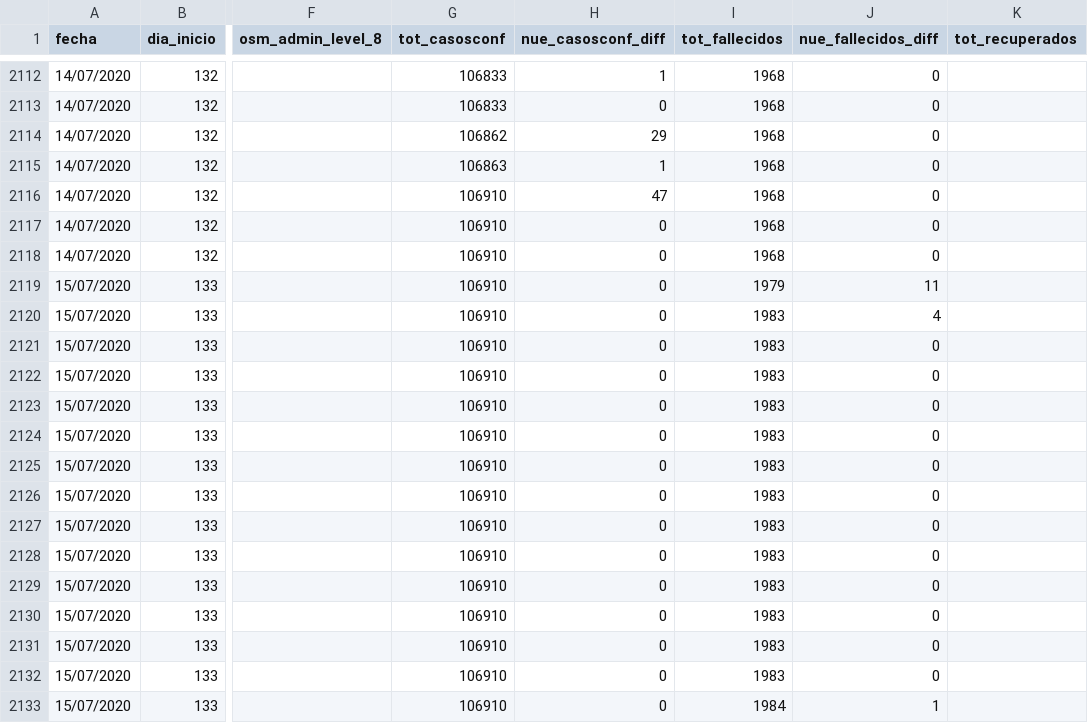
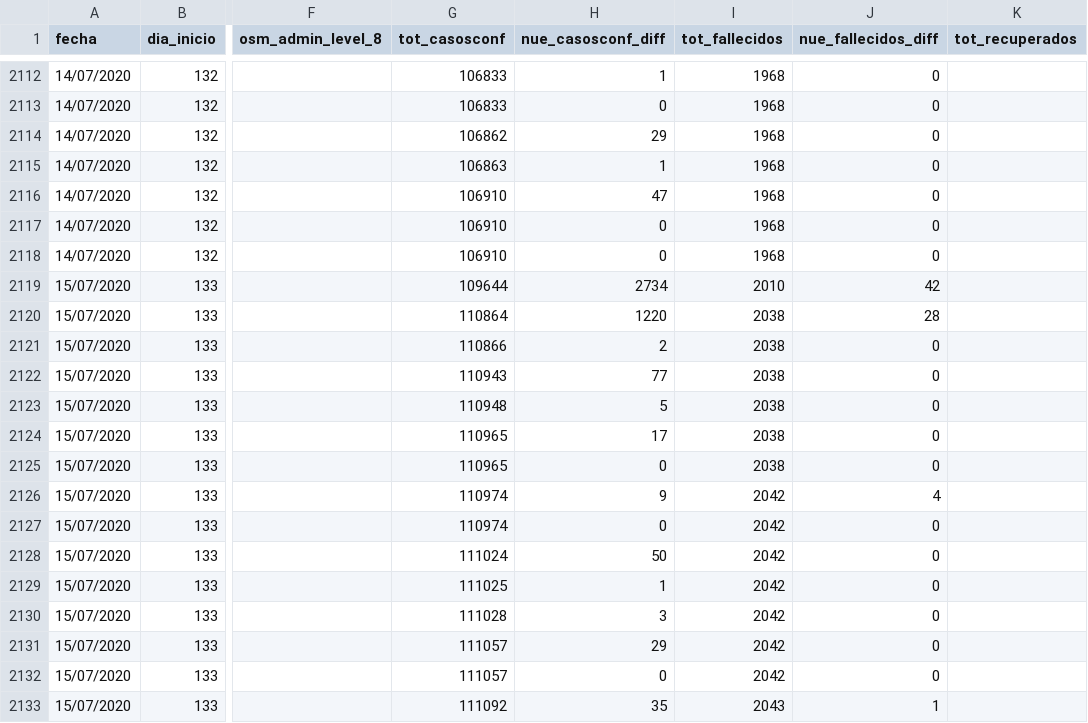
Before and after one commit to sergiovillordo/covid19_spread, a CSV file: data/argentina/Covid19arData_historico.csv, drawn as a sheet; only a part is shown, gaps mark what is left out; the diff covers the shown part only; the diff names each change by its address in the sheet, - before the commit and + after, or states it on an @@ line.

```diff
--- a/data/argentina/Covid19arData_historico.csv
+++ b/data/argentina/Covid19arData_historico.csv
-G2119 (tot_casosconf): 106910
+G2119 (tot_casosconf): 109644
-H2119 (nue_casosconf_diff): 0
+H2119 (nue_casosconf_diff): 2734
-I2119 (tot_fallecidos): 1979
+I2119 (tot_fallecidos): 2010
-J2119 (nue_fallecidos_diff): 11
+J2119 (nue_fallecidos_diff): 42
-G2120 (tot_casosconf): 106910
+G2120 (tot_casosconf): 110864
-H2120 (nue_casosconf_diff): 0
+H2120 (nue_casosconf_diff): 1220
-I2120:I2125 (tot_fallecidos): 1983
+I2120:I2125 (tot_fallecidos): 2038
-J2120 (nue_fallecidos_diff): 4
+J2120 (nue_fallecidos_diff): 28
-G2121 (tot_casosconf): 106910
+G2121 (tot_casosconf): 110866
-H2121 (nue_casosconf_diff): 0
+H2121 (nue_casosconf_diff): 2
-G2122 (tot_casosconf): 106910
+G2122 (tot_casosconf): 110943
-H2122 (nue_casosconf_diff): 0
+H2122 (nue_casosconf_diff): 77
-G2123 (tot_casosconf): 106910
+G2123 (tot_casosconf): 110948
-H2123 (nue_casosconf_diff): 0
+H2123 (nue_casosconf_diff): 5
-G2124:G2125 (tot_casosconf): 106910
+G2124:G2125 (tot_casosconf): 110965
-H2124 (nue_casosconf_diff): 0
+H2124 (nue_casosconf_diff): 17
-G2126:G2127 (tot_casosconf): 106910
+G2126:G2127 (tot_casosconf): 110974
-H2126 (nue_casosconf_diff): 0
+H2126 (nue_casosconf_diff): 9
-I2126:I2132 (tot_fallecidos): 1983
+I2126:I2132 (tot_fallecidos): 2042
-J2126 (nue_fallecidos_diff): 0
+J2126 (nue_fallecidos_diff): 4
-G2128 (tot_casosconf): 106910
+G2128 (tot_casosconf): 111024
-H2128 (nue_casosconf_diff): 0
+H2128 (nue_casosconf_diff): 50
-G2129 (tot_casosconf): 106910
+G2129 (tot_casosconf): 111025
-H2129 (nue_casosconf_diff): 0
+H2129 (nue_casosconf_diff): 1
-G2130 (tot_casosconf): 106910
+G2130 (tot_casosconf): 111028
-H2130 (nue_casosconf_diff): 0
+H2130 (nue_casosconf_diff): 3
-G2131:G2132 (tot_casosconf): 106910
+G2131:G2132 (tot_casosconf): 111057
-H2131 (nue_casosconf_diff): 0
+H2131 (nue_casosconf_diff): 29
-G2133 (tot_casosconf): 106910
+G2133 (tot_casosconf): 111092
-H2133 (nue_casosconf_diff): 0
+H2133 (nue_casosconf_diff): 35
-I2133 (tot_fallecidos): 1984
+I2133 (tot_fallecidos): 2043
```
Also changed, not shown: 28 edited cells elsewhere in this file, 1 other file.
